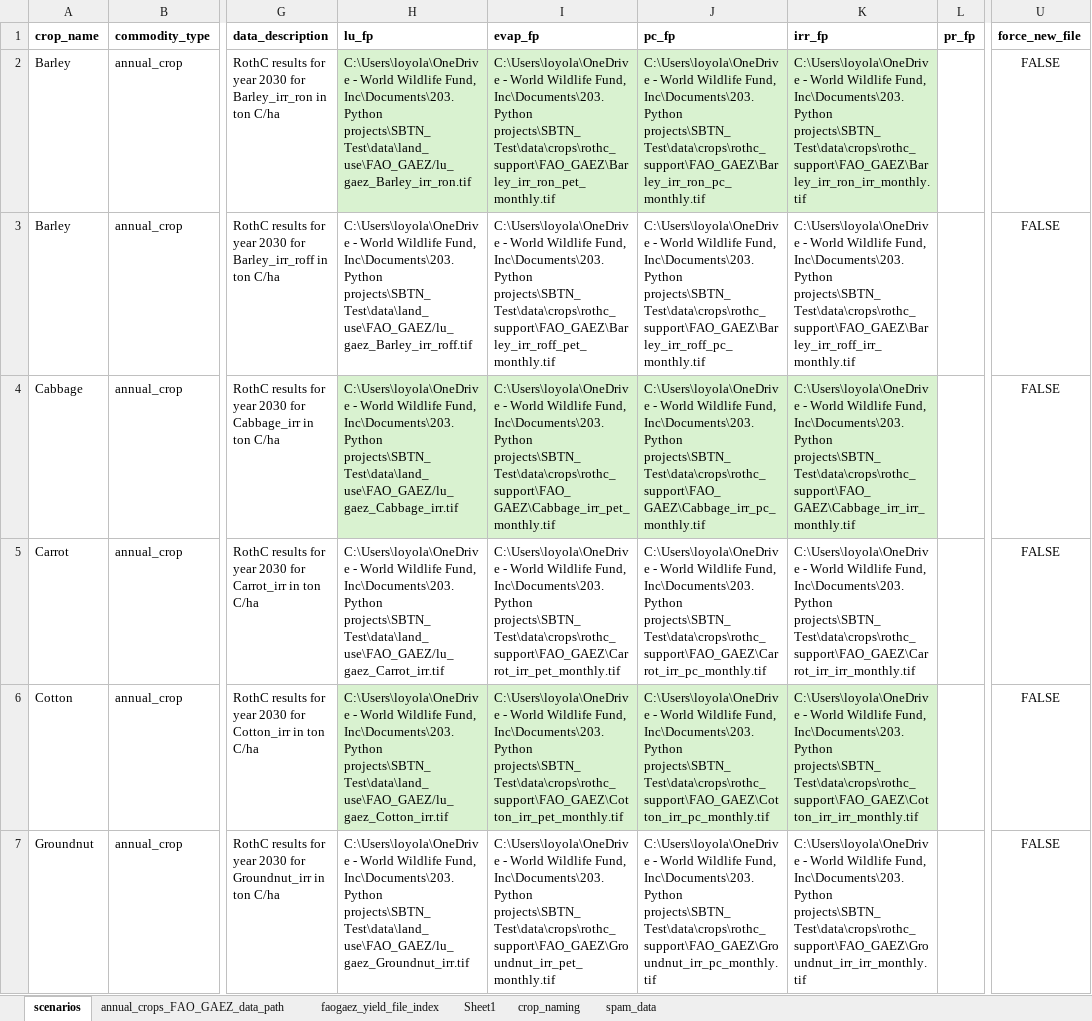
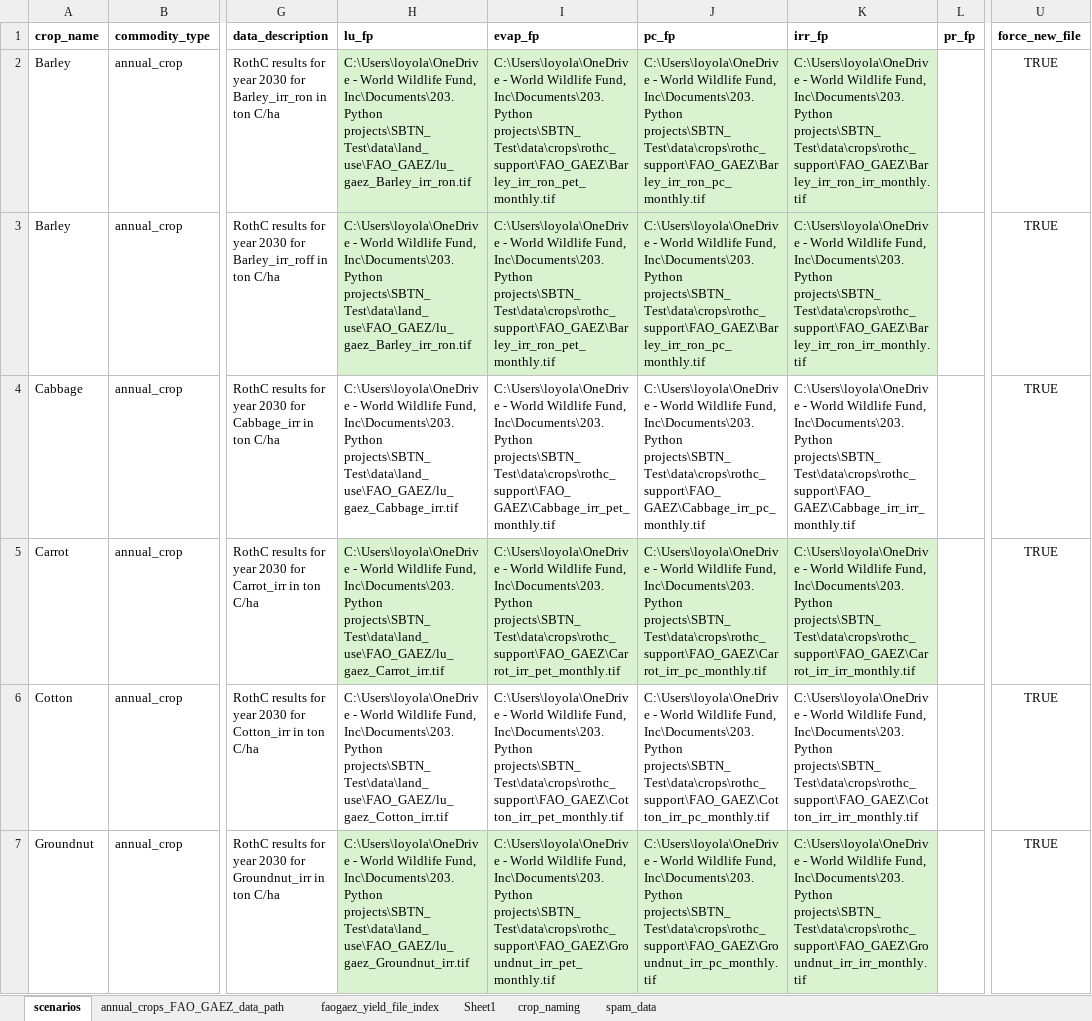
Before and after one commit to cloyolaangosto/SBTN_Test, an Excel workbook: data/crops/rothc_support/annual_crops_rothc_scenarios_irrigated_FAOGAEZ.xlsx, sheet scenarios, drawn as a sheet; only a part is shown, gaps mark what is left out; values as stored, in another font and other column widths than the file's, no borders; the diff covers the shown part only; the diff names each change by its address in the sheet, - before the commit and + after, or states it on an @@ line.

```diff
--- a/data/crops/rothc_support/annual_crops_rothc_scenarios_irrigated_FAOGAEZ.xlsx (sheet scenarios)
+++ b/data/crops/rothc_support/annual_crops_rothc_scenarios_irrigated_FAOGAEZ.xlsx (sheet scenarios)
-U2:U7 (force_new_file): FALSE
+U2:U7 (force_new_file): TRUE
-H3 (lu_fp): …Inc\Documents\203. Python projects\SBTN_Test\data\land_use\FAO_GAEZ/lu_gaez_Barley_irr_roff.tif
+H3 (lu_fp): …Inc\Documents\203. Python projects\SBTN_Test\data\land_use\FAO_GAEZ/lu_gaez_Barley_irr_ron.tif
-H3:K3 fill: none
+H3:K3 fill: #D9F2D0
-I3 (evap_fp): …Inc\Documents\203. Python projects\SBTN_Test\data\crops\rothc_support\FAO_GAEZ\Barley_irr_roff_pet_monthly.tif
+I3 (evap_fp): …Inc\Documents\203. Python projects\SBTN_Test\data\crops\rothc_support\FAO_GAEZ\Barley_irr_ron_pet_monthly.tif
-J3 (pc_fp): …Inc\Documents\203. Python projects\SBTN_Test\data\crops\rothc_support\FAO_GAEZ\Barley_irr_roff_pc_monthly.tif
+J3 (pc_fp): …Inc\Documents\203. Python projects\SBTN_Test\data\crops\rothc_support\FAO_GAEZ\Barley_irr_ron_pc_monthly.tif
-K3 (irr_fp): …Inc\Documents\203. Python projects\SBTN_Test\data\crops\rothc_support\FAO_GAEZ\Barley_irr_roff_irr_monthly.tif
+K3 (irr_fp): …Inc\Documents\203. Python projects\SBTN_Test\data\crops\rothc_support\FAO_GAEZ\Barley_irr_ron_irr_monthly.tif
-H4:K4 fill: #D9F2D0
+H4:K4 fill: none
-H5:K5 fill: none
+H5:K5 fill: #D9F2D0
-H6:K6 fill: #D9F2D0
+H6:K6 fill: none
-H7:K7 fill: none
+H7:K7 fill: #D9F2D0
```
Also changed, not shown: 28 edited cells and cell formats elsewhere in this sheet, sheet annual_crops_FAO_GAEZ_data_path, hidden cells, 2 other files.
